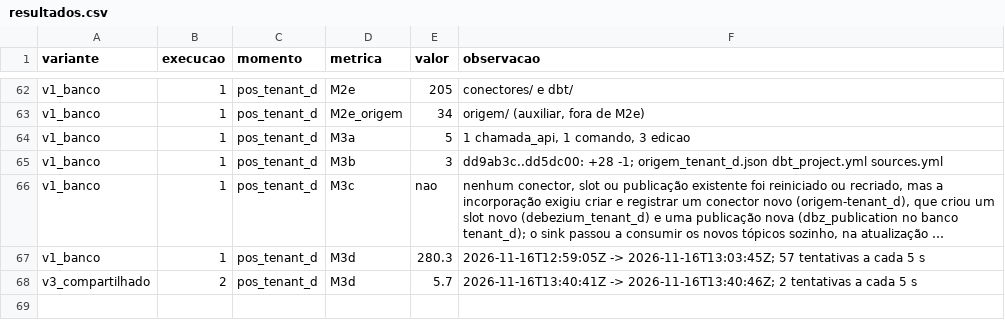
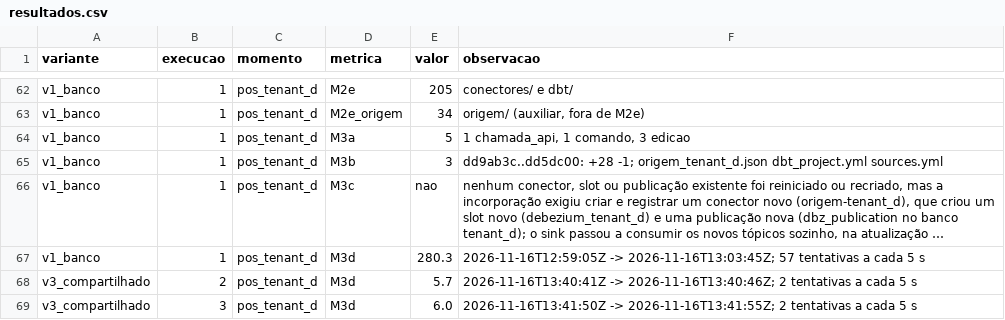
Before and after one commit to WillxBernardo/prototipo-multitenant, a CSV file: medicoes/resultados.csv, drawn as a sheet; only a part is shown, gaps mark what is left out; long unchanged cells end in …; the diff names each change by its address in the sheet, - before the commit and + after, or states it on an @@ line.

```diff
--- a/medicoes/resultados.csv
+++ b/medicoes/resultados.csv
+row 69: v3_compartilhado | 3 | pos_tenant_d | M3d | 6.0 | 2026-11-16T13:41:50Z -> 2026-11-16T13:41:55Z; 2 tentativas a cada 5 s
```
Also changed, not shown: medicoes/diario.csv, 6 other files.
